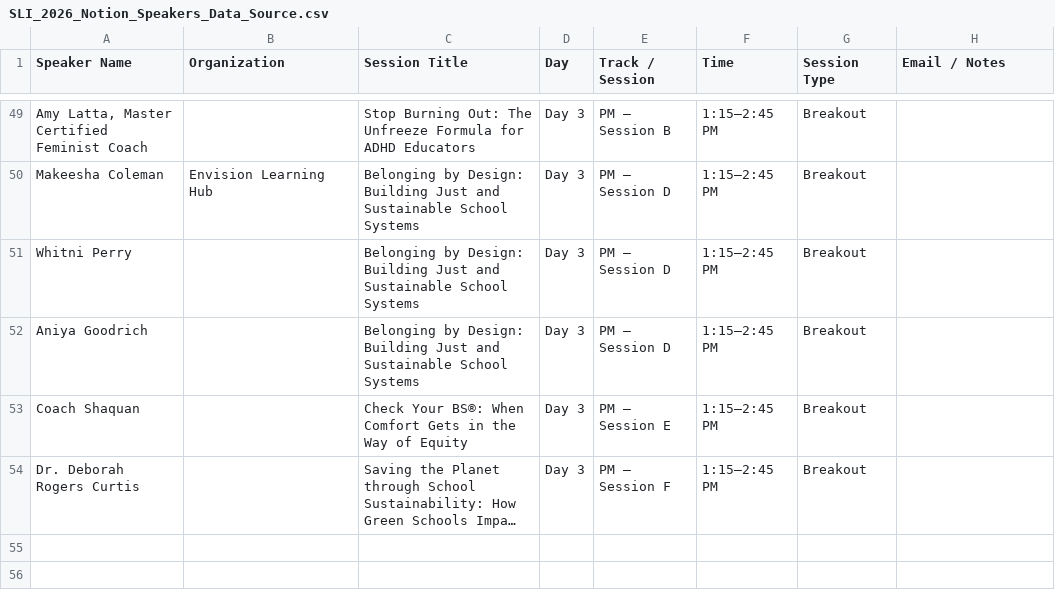
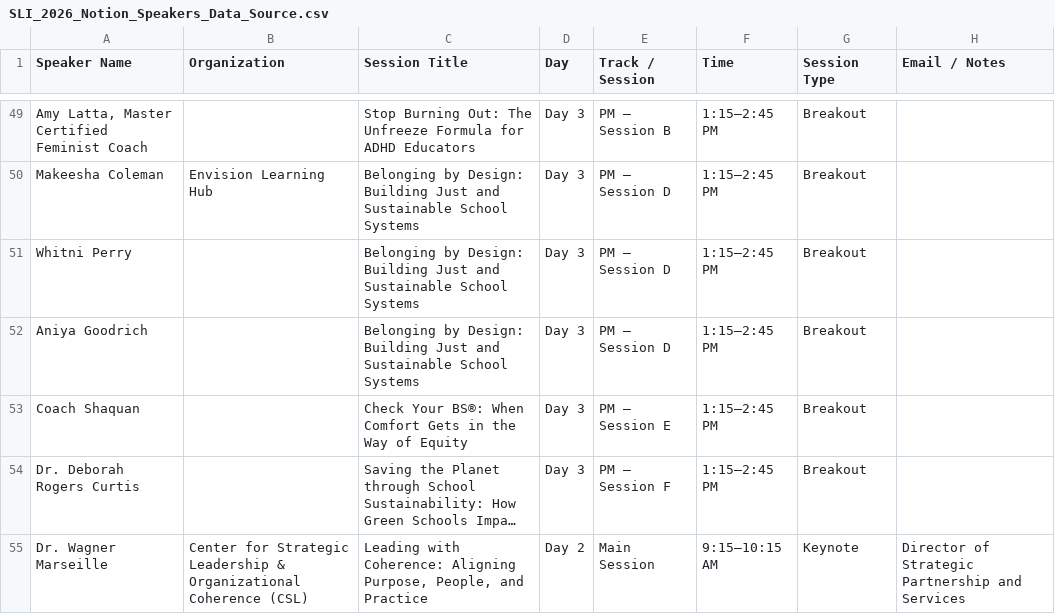
Before and after one commit to slu-entrepreneurship/scale-conference, a CSV file: SLI_2026_Notion_Speakers_Data_Source.csv, drawn as a sheet; only a part is shown, gaps mark what is left out; long unchanged cells end in …; the diff names each change by its address in the sheet, - before the commit and + after, or states it on an @@ line.

```diff
--- a/SLI_2026_Notion_Speakers_Data_Source.csv
+++ b/SLI_2026_Notion_Speakers_Data_Source.csv
+row 55: Dr. Wagner Marseille | Center for Strategic Leadership & Organizational Coherence (CSL) | Leading with Coherence: Aligning Purpose, People, and Practice | Day 2 | Main Session | 9:15–10:15 AM | Keynote | Director of Strategic Partnership and Services
```
Also changed, not shown: SLI_2026_Notion_Data_Source.csv, data/day2_sessions.csv, 1 other file.
